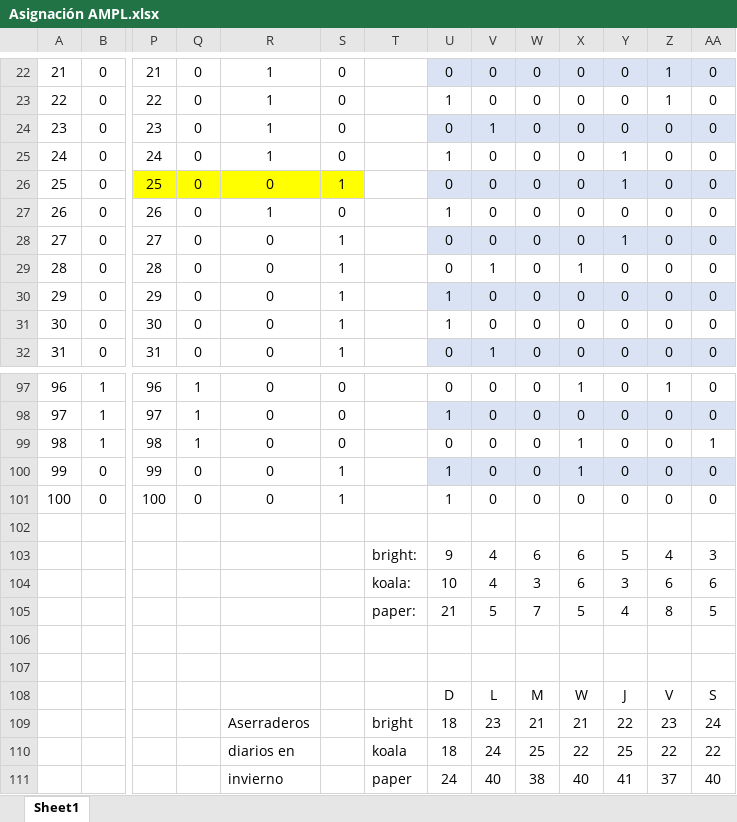
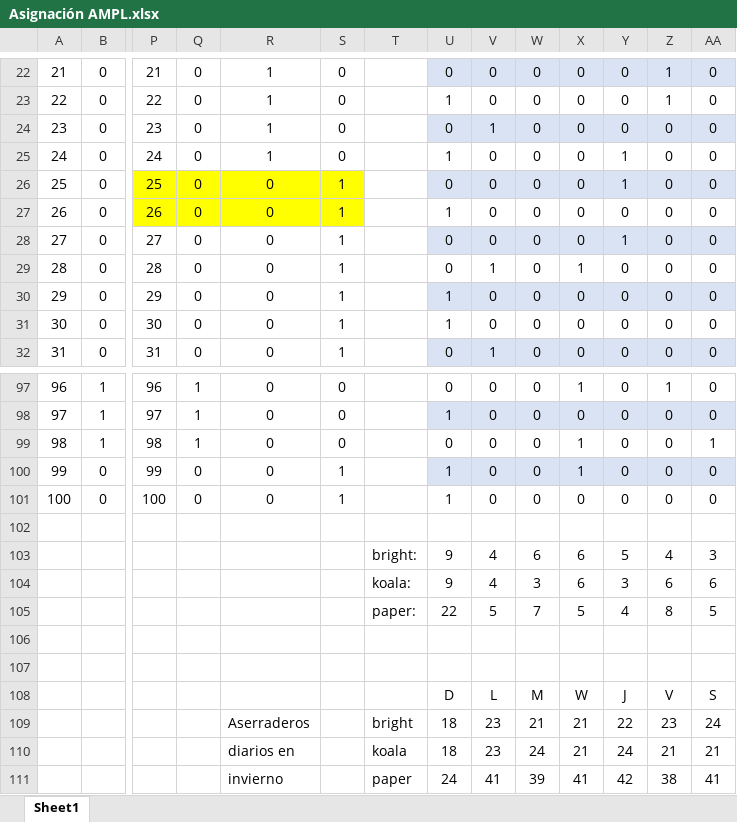
Before and after one commit to iqacevedo/Simio, an Excel workbook: exceles/Asignación AMPL.xlsx, sheet Sheet1, drawn as a sheet; only a part is shown, gaps mark what is left out; values as stored, in another font and other column widths than the file's, no borders; removed rows and columns are numbered as before the commit, all else as after; rows hold the shown columns only; the diff names each change by its address in the sheet, - before the commit and + after, or states it on an @@ line.

```diff
--- a/exceles/Asignación AMPL.xlsx (sheet Sheet1)
+++ b/exceles/Asignación AMPL.xlsx (sheet Sheet1)
-P27:S27 fill: none
+P27:S27 fill: #FFFF00
-R27: 1
+R27: 0
-S27: 0
+S27: 1
-U104: 10
+U104: 9
-U105: 21
+U105: 22
-V110: 24
+V110: 23
-W110: 25
+W110: 24
-X110: 22
+X110: 21
-Y110: 25
+Y110: 24
-Z110: 22
+Z110: 21
-AA110: 22
+AA110: 21
-row 111:  |  |  |  | invierno |  | paper | 24 | 40 | 38 | 40 | 41 | 37 | 40
+row 111:  |  |  |  | invierno |  | paper | 24 | 41 | 39 | 41 | 42 | 38 | 41
```
Also changed, not shown: formulas that keep their value, exceles/Listas de simio para invierno y no invierno.xlsx, 2 other files.
